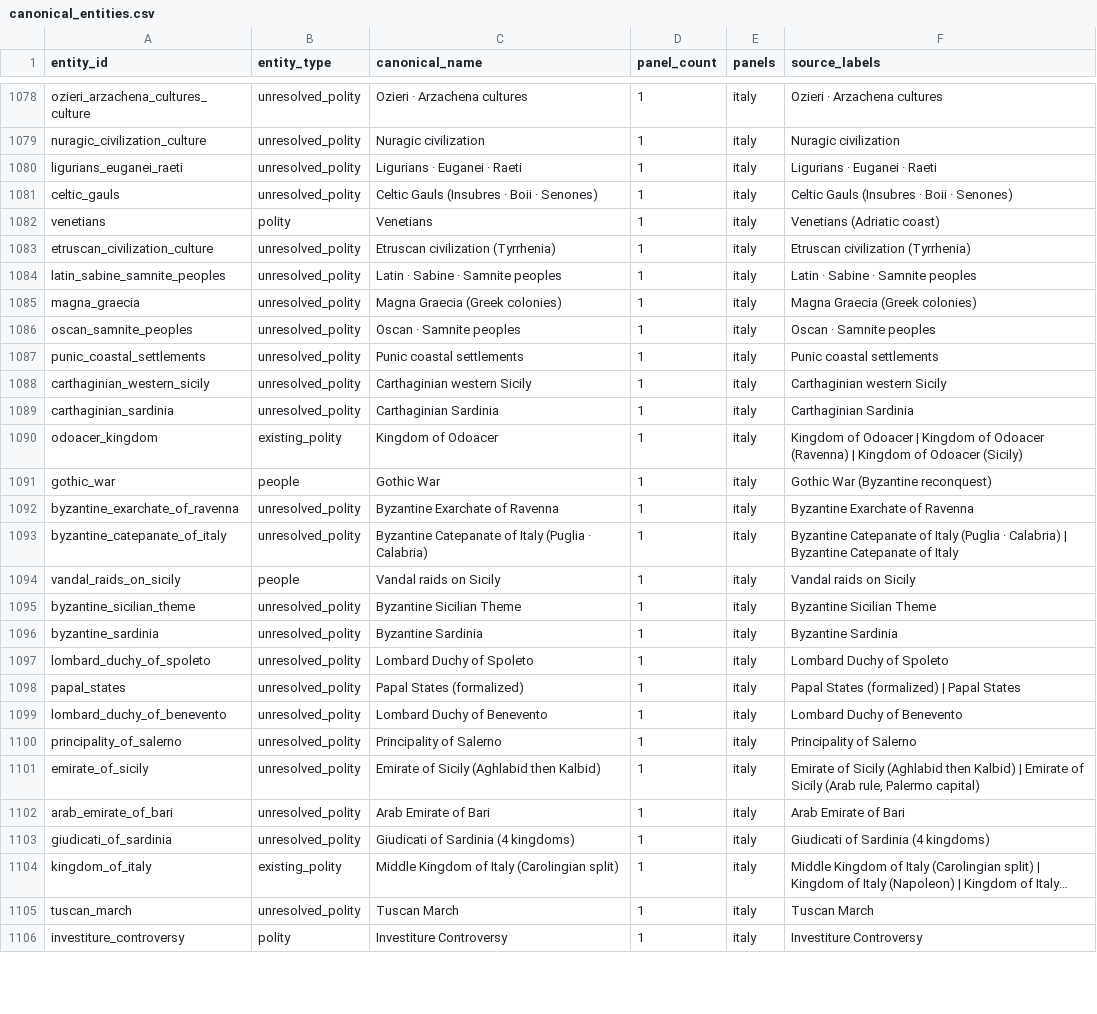
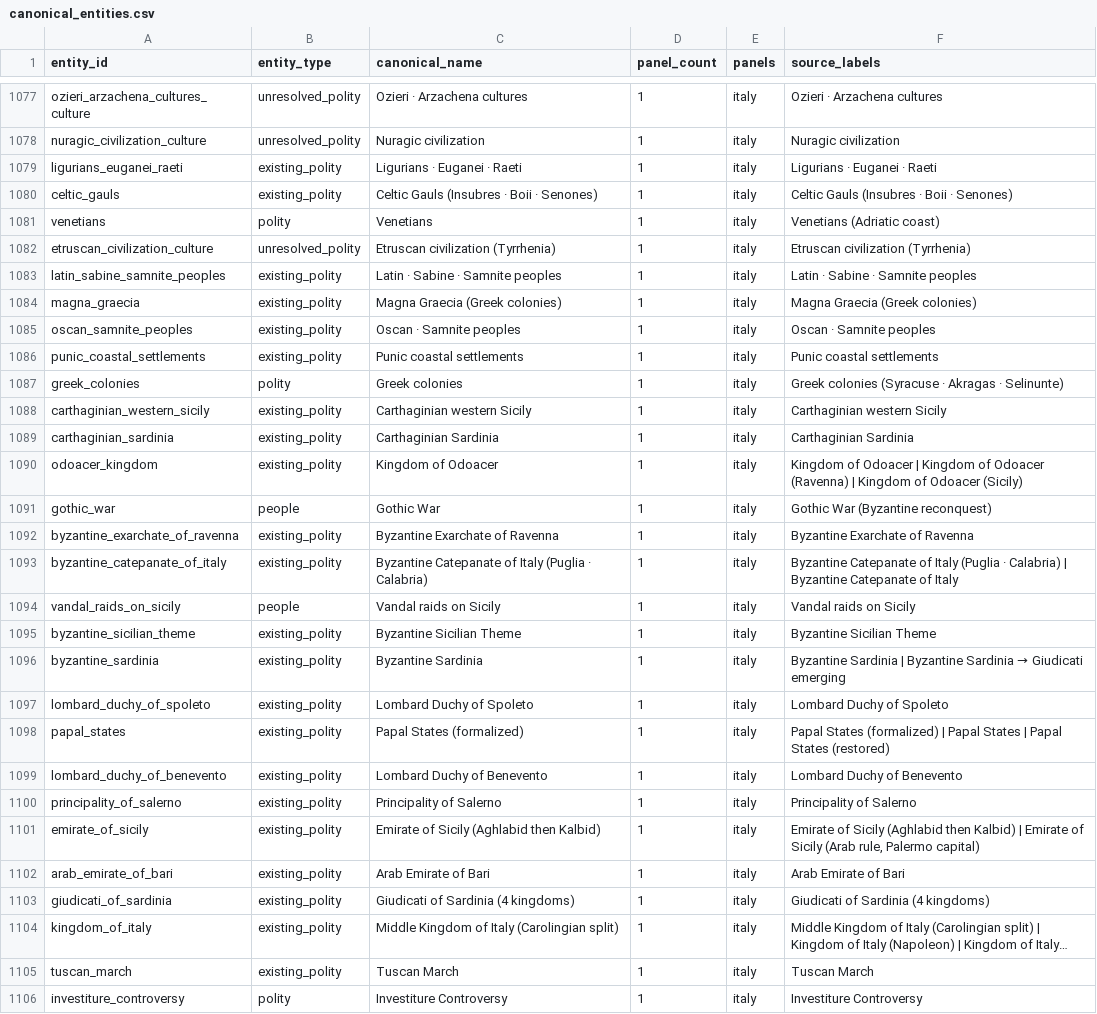
Before and after one commit to renaissancor/CivRegime, a CSV file: csvs/canonical_entities.csv, drawn as a sheet; only a part is shown, gaps mark what is left out; long unchanged cells end in …; addresses are those after the commit; the diff covers the shown part only; the diff names each change by its address in the sheet, - before the commit and + after, or states it on an @@ line.

```diff
--- a/csvs/canonical_entities.csv
+++ b/csvs/canonical_entities.csv
-B1079:B1080 (entity_type): unresolved_polity
+B1079:B1080 (entity_type): existing_polity
-B1083:B1086 (entity_type): unresolved_polity
+B1083:B1086 (entity_type): existing_polity
+row 1087: greek_colonies | polity | Greek colonies | 1 | italy | Greek colonies (Syracuse · Akragas · Selinunte)
-B1088:B1089 (entity_type): unresolved_polity
+B1088:B1089 (entity_type): existing_polity
-B1092:B1093 (entity_type): unresolved_polity
+B1092:B1093 (entity_type): existing_polity
-B1095:B1103 (entity_type): unresolved_polity
+B1095:B1103 (entity_type): existing_polity
@@ F1096 (source_labels): Byzantine Sardinia → Byzantine Sardinia | Byzantine Sardinia → Giudicati emerging @@
-F1098 (source_labels): …Papal States
+F1098 (source_labels): …Papal States | Papal States (restored)
-B1105 (entity_type): unresolved_polity
+B1105 (entity_type): existing_polity
```
Also changed, not shown: 1 added row, 2 removed rows and 34 edited cells elsewhere in this file, 8 other files.
